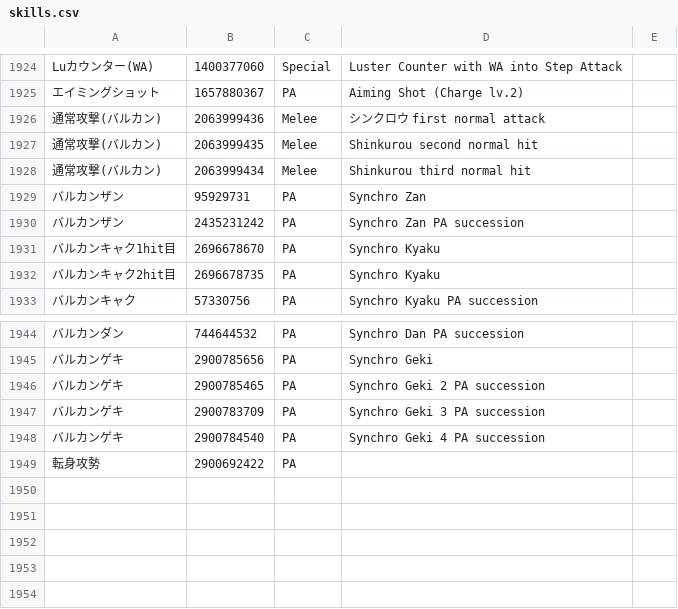
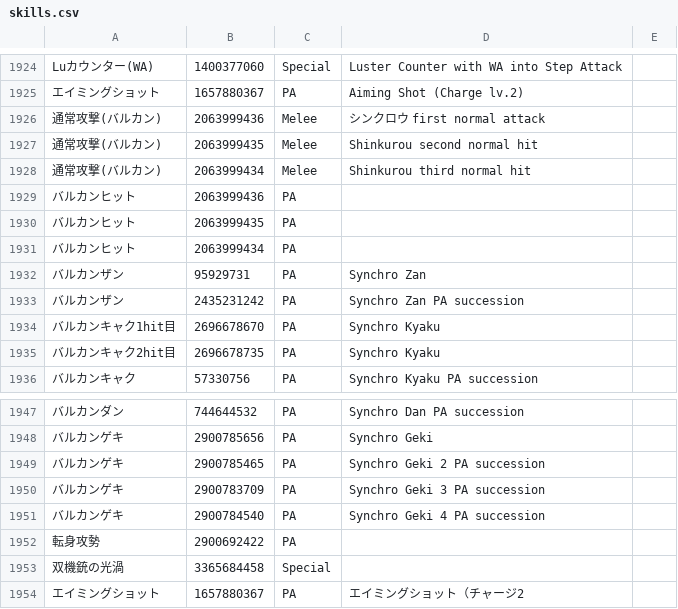
Before and after one commit to Root-Vul/opcsv, a CSV file: skills.csv, drawn as a sheet; only a part is shown, gaps mark what is left out; the diff names each change by its address in the sheet, - before the commit and + after, or states it on an @@ line.

Commit message:
Update skills.csv

```diff
--- a/skills.csv
+++ b/skills.csv
+row 1929: バルカンヒット | 2063999436 | PA
+row 1930: バルカンヒット | 2063999435 | PA
+row 1931: バルカンヒット | 2063999434 | PA
+row 1953: 双機銃の光渦 | 3365684458 | Special
+row 1954: エイミングショット | 1657880367 | PA | エイミングショット（チャージ2
```
